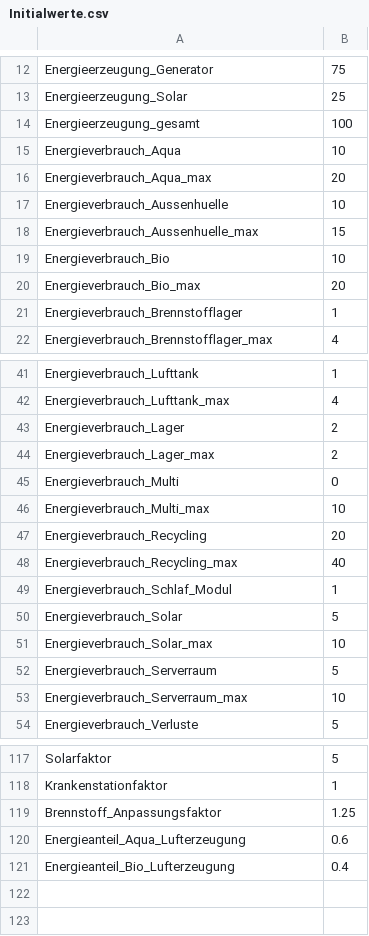
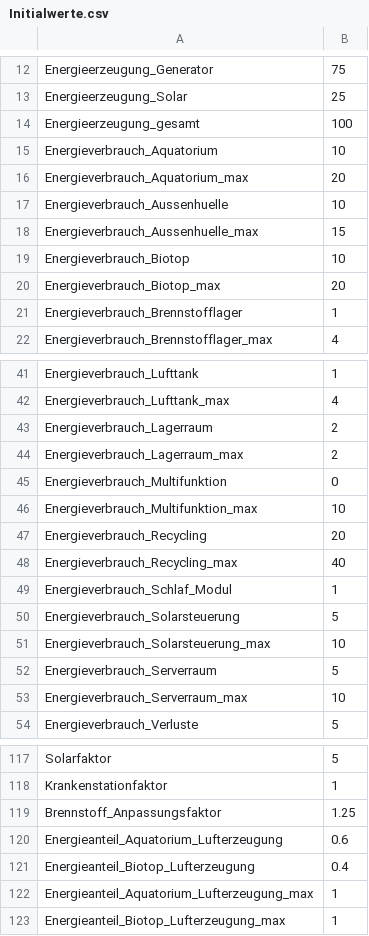
Before and after one commit to cgriep/Erwachen, a CSV file: Initialwerte.csv, drawn as a sheet; only a part is shown, gaps mark what is left out; the diff covers the shown part only.

Commit message:
Update Initialwerte.csv

```diff
--- a/Initialwerte.csv
+++ b/Initialwerte.csv
@@ -14,8 +14,8 @@ Energieerzeugung_Solar,25
 Energieerzeugung_gesamt,100
-Energieverbrauch_Aqua,10
-Energieverbrauch_Aqua_max,20
+Energieverbrauch_Aquatorium,10
+Energieverbrauch_Aquatorium_max,20
 Energieverbrauch_Aussenhuelle,10
 Energieverbrauch_Aussenhuelle_max,15
-Energieverbrauch_Bio,10
-Energieverbrauch_Bio_max,20
+Energieverbrauch_Biotop,10
+Energieverbrauch_Biotop_max,20
 Energieverbrauch_Brennstofflager,1
@@ -42,6 +42,6 @@ Energieverbrauch_Lufttank,1
 Energieverbrauch_Lufttank_max,4
-Energieverbrauch_Lager,2
-Energieverbrauch_Lager_max,2
-Energieverbrauch_Multi,0
-Energieverbrauch_Multi_max,10
+Energieverbrauch_Lagerraum,2
+Energieverbrauch_Lagerraum_max,2
+Energieverbrauch_Multifunktion,0
+Energieverbrauch_Multifunktion_max,10
 Energieverbrauch_Recycling,20
@@ -49,4 +49,4 @@ Energieverbrauch_Recycling_max,40
 Energieverbrauch_Schlaf_Modul,1
-Energieverbrauch_Solar,5
-Energieverbrauch_Solar_max,10
+Energieverbrauch_Solarsteuerung,5
+Energieverbrauch_Solarsteuerung_max,10
 Energieverbrauch_Serverraum,5
@@ -119,3 +119,5 @@ Krankenstationfaktor,1
 Brennstoff_Anpassungsfaktor,1.25
-Energieanteil_Aqua_Lufterzeugung,0.6
-Energieanteil_Bio_Lufterzeugung,0.4
+Energieanteil_Aquatorium_Lufterzeugung,0.6
+Energieanteil_Biotop_Lufterzeugung,0.4
+Energieanteil_Aquatorium_Lufterzeugung_max,1
+Energieanteil_Biotop_Lufterzeugung_max,1
```
Also changed, not shown: 10 edited cells elsewhere in this file.
